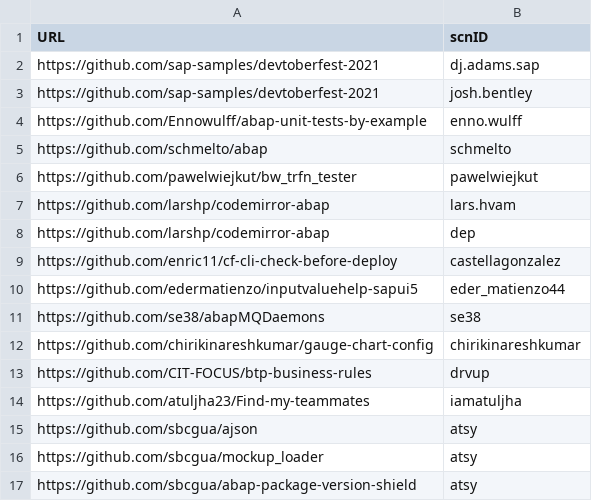
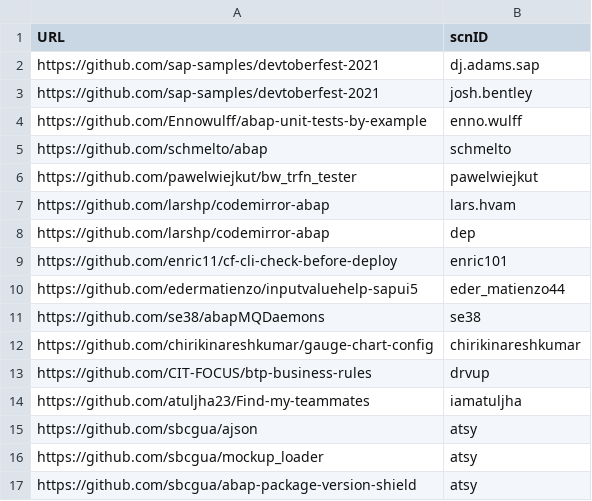
Before and after one commit to SAP-archive/devtoberfest-2021, a CSV file: contest/entry.csv, drawn as a sheet.

Commit message:
Unfortunately my previos SAP ID has been deactivated (castellagonzalez) this is my new SAP ID (enric101)

```diff
--- a/contest/entry.csv
+++ b/contest/entry.csv
@@ -8,3 +8,3 @@ https://github.com/larshp/codemirror-abap,lars.hvam
 https://github.com/larshp/codemirror-abap,dep
-https://github.com/enric11/cf-cli-check-before-deploy,castellagonzalez
+https://github.com/enric11/cf-cli-check-before-deploy,enric101
 https://github.com/edermatienzo/inputvaluehelp-sapui5,eder_matienzo44
```
